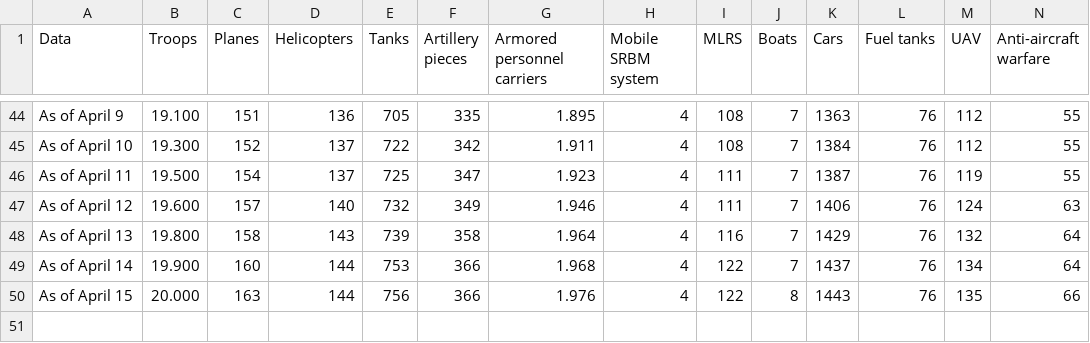
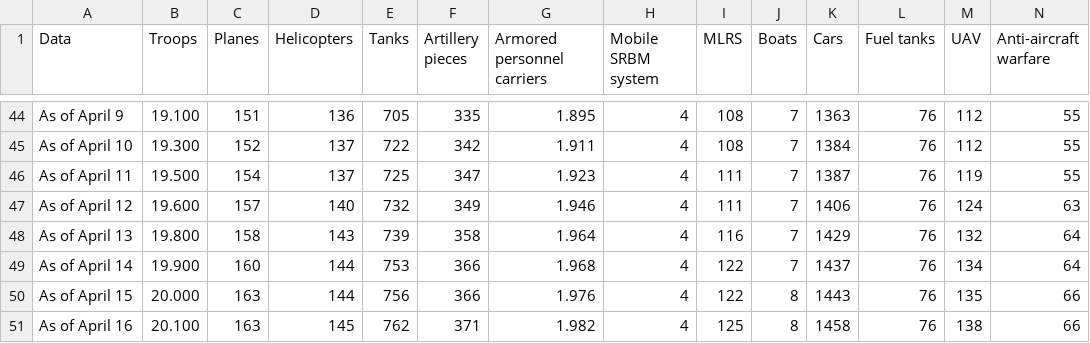
Before and after one commit to fbranda/Ukraine-and-Russia-Conflict, a CSV file: Russia's losses.csv, drawn as a sheet; only a part is shown, gaps mark what is left out; rows hold the shown columns only; the diff names each change by its address in the sheet, - before the commit and + after, or states it on an @@ line.

Commit message:
Add files via upload

```diff
--- a/Russia's losses.csv
+++ b/Russia's losses.csv
+row 51: As of April 16 | 20.100 | 163 | 145 | 762 | 371 | 1.982 | 4 | 125 | 8 | 1458 | 76 | 138 | 66
```
